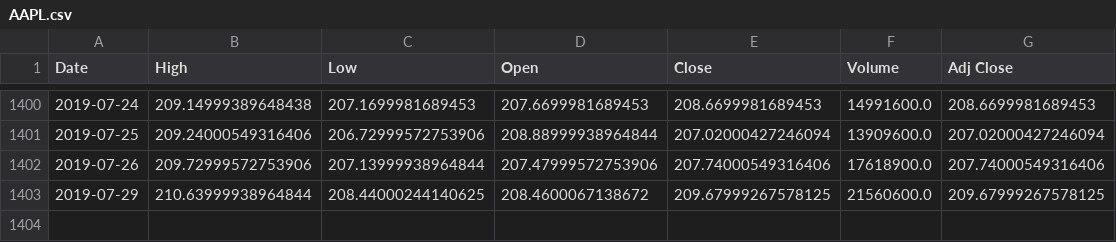
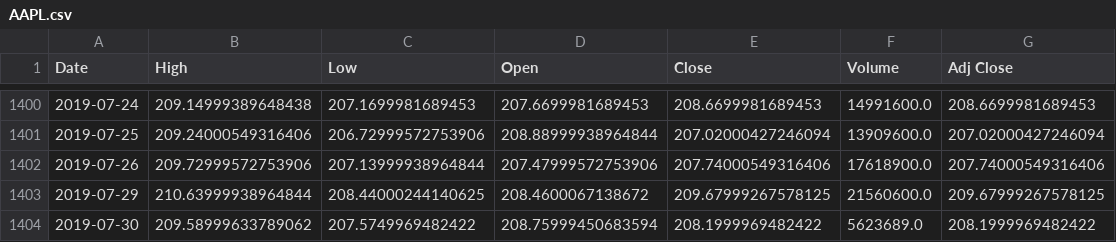
Before and after one commit to filipenovais/ModernPortfolioTheory, a CSV file: tickercsv/AAPL.csv, drawn as a sheet; only a part is shown, gaps mark what is left out.

```diff
--- a/tickercsv/AAPL.csv
+++ b/tickercsv/AAPL.csv
@@ -1403 +1403,2 @@ Date,High,Low,Open,Close,Volume,Adj Close
 2019-07-29,210.63999938964844,208.44000244140625,208.4600067138672,209.67999267578125,21560600.0,209.67999267578125
+2019-07-30,209.58999633789062,207.5749969482422,208.75999450683594,208.1999969482422,5623689.0,208.1999969482422
```
Also changed, not shown: tickercsv/FB.csv, tickercsv/MSFT.csv, 6 other files.
